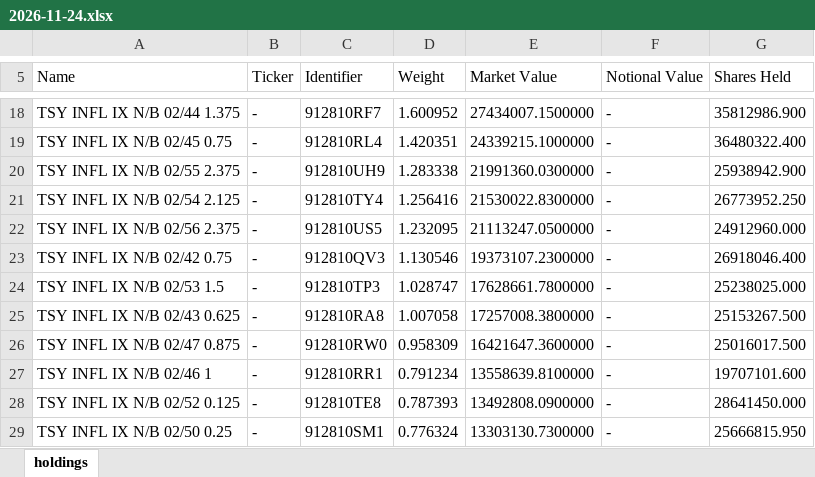
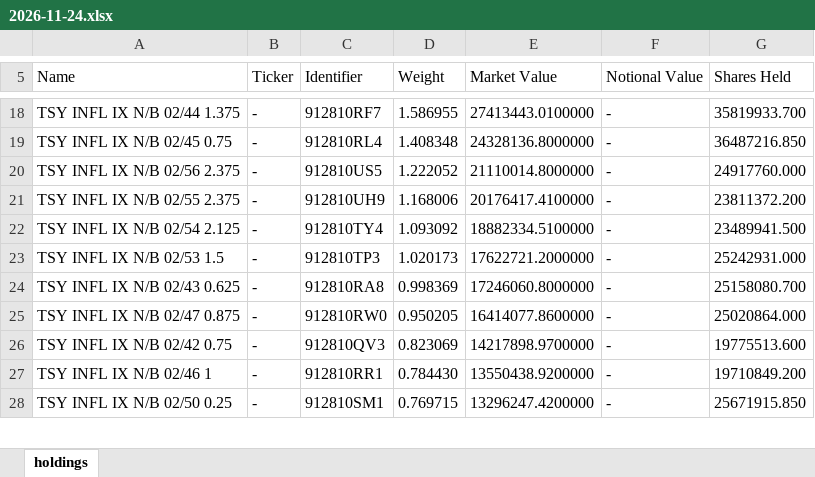
Before and after one commit to stahlan/allw-holdings-mirror, an Excel workbook: data/allw/2026-11-24.xlsx, sheet holdings, drawn as a sheet; only a part is shown, gaps mark what is left out; values as stored, in another font and other column widths than the file's, no borders; removed rows and columns are numbered as before the commit, all else as after; the diff covers the shown part only; the diff names each change by its address in the sheet, - before the commit and + after, or states it on an @@ line.

```diff
--- a/data/allw/2026-11-24.xlsx (sheet holdings)
+++ b/data/allw/2026-11-24.xlsx (sheet holdings)
-D18 (Weight): 1.600952
+D18 (Weight): 1.586955
-E18 (Market Value): 27434007.1500000
+E18 (Market Value): 27413443.0100000
-G18 (Shares Held): 35812986.900
+G18 (Shares Held): 35819933.700
-D19 (Weight): 1.420351
+D19 (Weight): 1.408348
-E19 (Market Value): 24339215.1000000
+E19 (Market Value): 24328136.8000000
-G19 (Shares Held): 36480322.400
+G19 (Shares Held): 36487216.850
+row 20: TSY INFL IX N/B 02/56 2.375 | - | 912810US5 | 1.222052 | 21110014.8000000 | - | 24917760.000
-D21 (Weight): 1.283338
+D21 (Weight): 1.168006
-E21 (Market Value): 21991360.0300000
+E21 (Market Value): 20176417.4100000
-G21 (Shares Held): 25938942.900
+G21 (Shares Held): 23811372.200
-D22 (Weight): 1.256416
+D22 (Weight): 1.093092
-E22 (Market Value): 21530022.8300000
+E22 (Market Value): 18882334.5100000
-G22 (Shares Held): 26773952.250
+G22 (Shares Held): 23489941.500
-row 22: TSY INFL IX N/B 02/56 2.375 | - | 912810US5 | 1.232095 | 21113247.0500000 | - | 24912960.000
-row 23: TSY INFL IX N/B 02/42 0.75 | - | 912810QV3 | 1.130546 | 19373107.2300000 | - | 26918046.400
-D23 (Weight): 1.028747
+D23 (Weight): 1.020173
-E23 (Market Value): 17628661.7800000
+E23 (Market Value): 17622721.2000000
-G23 (Shares Held): 25238025.000
+G23 (Shares Held): 25242931.000
-D24 (Weight): 1.007058
+D24 (Weight): 0.998369
-E24 (Market Value): 17257008.3800000
+E24 (Market Value): 17246060.8000000
-G24 (Shares Held): 25153267.500
+G24 (Shares Held): 25158080.700
-D25 (Weight): 0.958309
+D25 (Weight): 0.950205
-E25 (Market Value): 16421647.3600000
+E25 (Market Value): 16414077.8600000
-G25 (Shares Held): 25016017.500
+G25 (Shares Held): 25020864.000
+row 26: TSY INFL IX N/B 02/42 0.75 | - | 912810QV3 | 0.823069 | 14217898.9700000 | - | 19775513.600
-D27 (Weight): 0.791234
+D27 (Weight): 0.784430
-E27 (Market Value): 13558639.8100000
+E27 (Market Value): 13550438.9200000
-G27 (Shares Held): 19707101.600
+G27 (Shares Held): 19710849.200
-row 28: TSY INFL IX N/B 02/52 0.125 | - | 912810TE8 | 0.787393 | 13492808.0900000 | - | 28641450.000
-D28 (Weight): 0.776324
+D28 (Weight): 0.769715
-E28 (Market Value): 13303130.7300000
+E28 (Market Value): 13296247.4200000
-G28 (Shares Held): 25666815.950
+G28 (Shares Held): 25671915.850
```
Also changed, not shown: 8 added rows, 7 removed rows and 70 edited cells elsewhere in this sheet, latest/allw-latest.xlsx, 1 other file.
